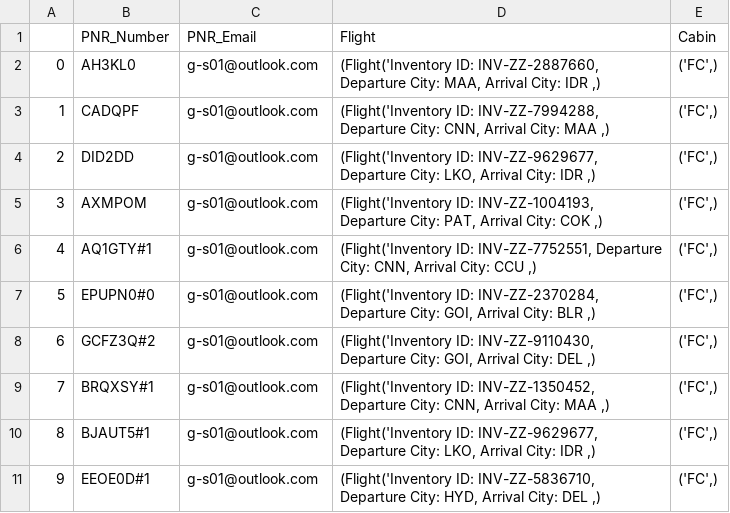
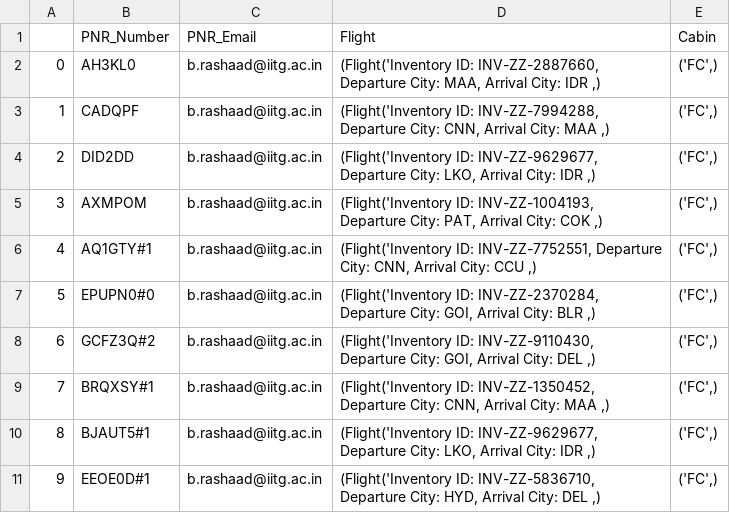
Before and after one commit to aryanlath/Passenger-Recovery-Optimization, a CSV file: Results/assignments.csv, drawn as a sheet.

```diff
--- a/Results/assignments.csv
+++ b/Results/assignments.csv
@@ -1,11 +1,11 @@
 ,PNR_Number,PNR_Email,Flight,Cabin
-0,AH3KL0,g-s01@outlook.com,"(Flight('Inventory ID: INV-ZZ-2887660, Departure City: MAA, Arrival City: IDR ,)","('FC',)"
-1,CADQPF,g-s01@outlook.com,"(Flight('Inventory ID: INV-ZZ-7994288, Departure City: CNN, Arrival City: MAA ,)","('FC',)"
-2,DID2DD,g-s01@outlook.com,"(Flight('Inventory ID: INV-ZZ-9629677, Departure City: LKO, Arrival City: IDR ,)","('FC',)"
-3,AXMPOM,g-s01@outlook.com,"(Flight('Inventory ID: INV-ZZ-1004193, Departure City: PAT, Arrival City: COK ,)","('FC',)"
-4,AQ1GTY#1,g-s01@outlook.com,"(Flight('Inventory ID: INV-ZZ-7752551, Departure City: CNN, Arrival City: CCU ,)","('FC',)"
-5,EPUPN0#0,g-s01@outlook.com,"(Flight('Inventory ID: INV-ZZ-2370284, Departure City: GOI, Arrival City: BLR ,)","('FC',)"
-6,GCFZ3Q#2,g-s01@outlook.com,"(Flight('Inventory ID: INV-ZZ-9110430, Departure City: GOI, Arrival City: DEL ,)","('FC',)"
-7,BRQXSY#1,g-s01@outlook.com,"(Flight('Inventory ID: INV-ZZ-1350452, Departure City: CNN, Arrival City: MAA ,)","('FC',)"
-8,BJAUT5#1,g-s01@outlook.com,"(Flight('Inventory ID: INV-ZZ-9629677, Departure City: LKO, Arrival City: IDR ,)","('FC',)"
-9,EEOE0D#1,g-s01@outlook.com,"(Flight('Inventory ID: INV-ZZ-5836710, Departure City: HYD, Arrival City: DEL ,)","('FC',)"
+0,AH3KL0,b.rashaad@iitg.ac.in,"(Flight('Inventory ID: INV-ZZ-2887660, Departure City: MAA, Arrival City: IDR ,)","('FC',)"
+1,CADQPF,b.rashaad@iitg.ac.in,"(Flight('Inventory ID: INV-ZZ-7994288, Departure City: CNN, Arrival City: MAA ,)","('FC',)"
+2,DID2DD,b.rashaad@iitg.ac.in,"(Flight('Inventory ID: INV-ZZ-9629677, Departure City: LKO, Arrival City: IDR ,)","('FC',)"
+3,AXMPOM,b.rashaad@iitg.ac.in,"(Flight('Inventory ID: INV-ZZ-1004193, Departure City: PAT, Arrival City: COK ,)","('FC',)"
+4,AQ1GTY#1,b.rashaad@iitg.ac.in,"(Flight('Inventory ID: INV-ZZ-7752551, Departure City: CNN, Arrival City: CCU ,)","('FC',)"
+5,EPUPN0#0,b.rashaad@iitg.ac.in,"(Flight('Inventory ID: INV-ZZ-2370284, Departure City: GOI, Arrival City: BLR ,)","('FC',)"
+6,GCFZ3Q#2,b.rashaad@iitg.ac.in,"(Flight('Inventory ID: INV-ZZ-9110430, Departure City: GOI, Arrival City: DEL ,)","('FC',)"
+7,BRQXSY#1,b.rashaad@iitg.ac.in,"(Flight('Inventory ID: INV-ZZ-1350452, Departure City: CNN, Arrival City: MAA ,)","('FC',)"
+8,BJAUT5#1,b.rashaad@iitg.ac.in,"(Flight('Inventory ID: INV-ZZ-9629677, Departure City: LKO, Arrival City: IDR ,)","('FC',)"
+9,EEOE0D#1,b.rashaad@iitg.ac.in,"(Flight('Inventory ID: INV-ZZ-5836710, Departure City: HYD, Arrival City: DEL ,)","('FC',)"
```
Also changed, not shown: 9 other files.
